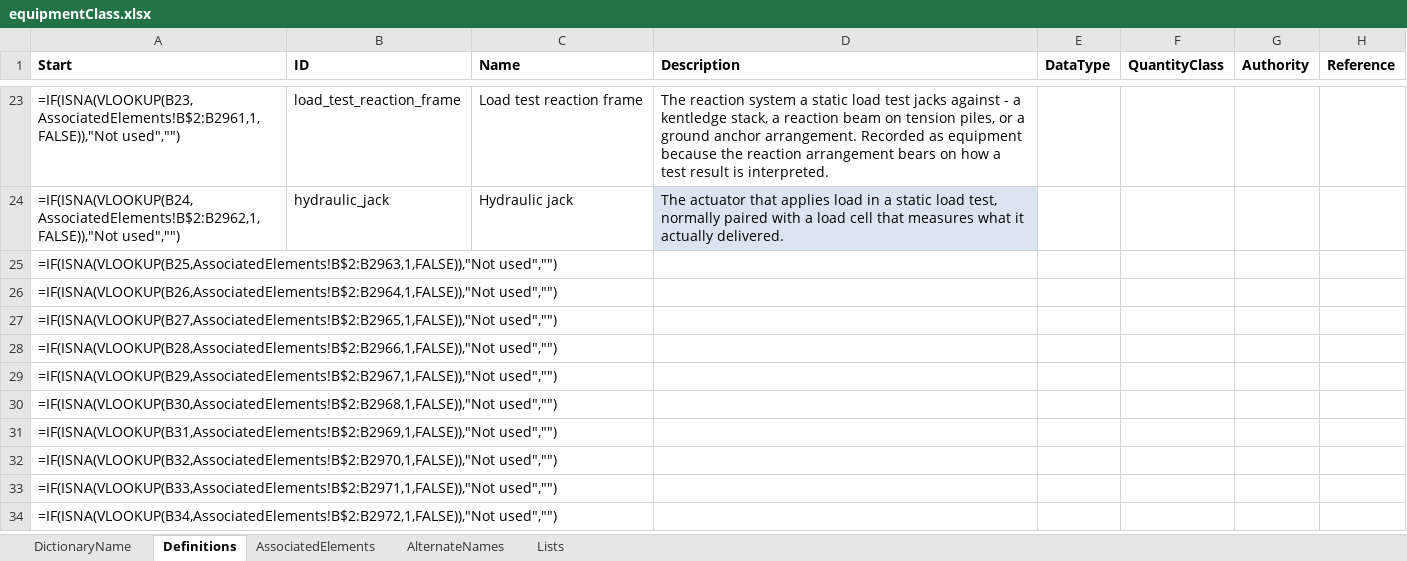
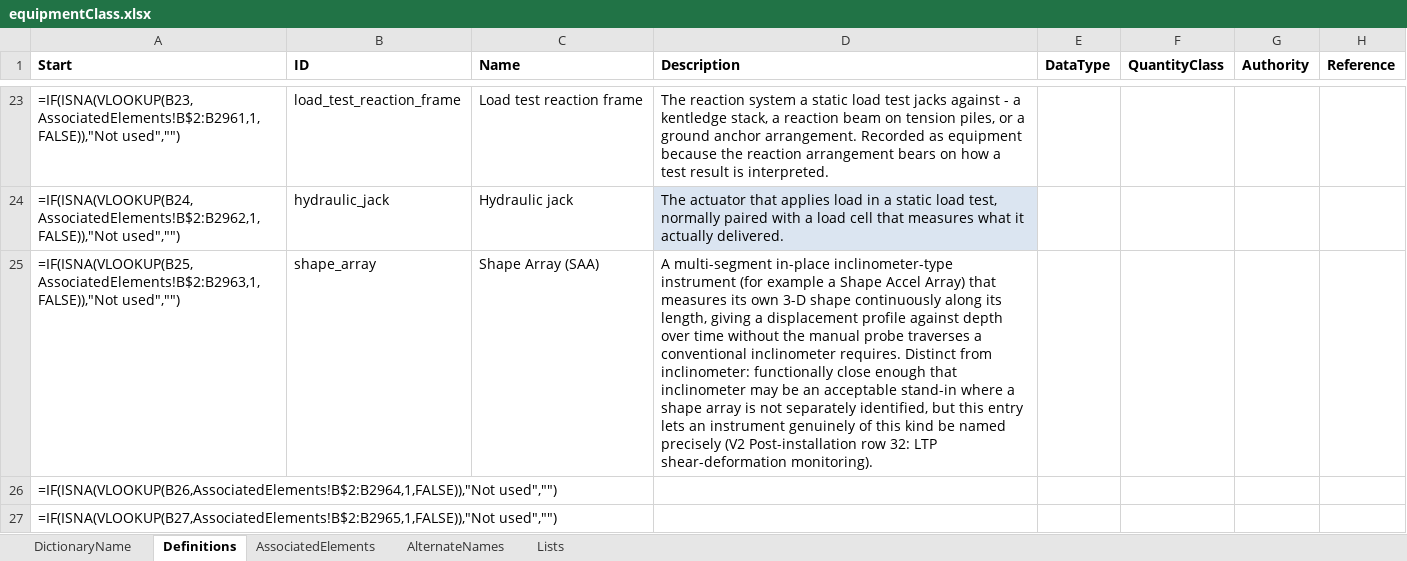
Before and after one commit to DIGGSml/def, an Excel workbook: Codelist Excel Files and Conversion Templates to XML/equipmentClass.xlsx, sheet Definitions, drawn as a sheet; only a part is shown, gaps mark what is left out; the shorter side is filled out with more unchanged rows; values as stored, in another font and other column widths than the file's, no borders; formulas without a stored value are shown as written; table styles not drawn; the diff names each change by its address in the sheet, - before the commit and + after, or states it on an @@ line.

Commit message:
V2-1 through V2-7 — dictionaries for seven of the SME's V2 workbook parameters
Three new dictionaries: platformType.xml (Design row 50, 4 entries, two
Occurrences each for the design/as-built boundary), groutLevelCorrectiveAction.xml
(Installation row 31, 3 entries), seismicSiteClass.xml (Post-installation row
31, class_a..class_f - provisional, flagged for SME confirmation of the exact
ASCE 7 table).

Four appended: gr_inj_properties.xml +grout_level (Installation row 31) and
+grout_return_volume (Installation row 32); verificationType.xml
+termination_criterion_trial_validation (Installation row 43, reuses
DesignVerification, no schema change needed); ri_properties.xml
+testing_density (Post-installation row 22); equipmentClass.xml +shape_array
(Post-installation row 32).

Regenerated via the full xlsx_2_xml.py pass, re-escaped per the settled
convention. One blanket-regex over-fire on ri_properties.xml's pre-existing
tested_fraction entry was caught and hand-reverted - see the
def-dictionary-authoring skill update in the rigid-inclusions repo (gitignored
there) for the fix folded back into the workflow. Full reasoning per task in
docs/build/V2-{1..7}/NOTES.md (rigid-inclusions repo, gitignored there).

```diff
--- a/Codelist Excel Files and Conversion Templates to XML/equipmentClass.xlsx (sheet Definitions)
+++ b/Codelist Excel Files and Conversion Templates to XML/equipmentClass.xlsx (sheet Definitions)
-B25 (ID): (empty)
+B25 (ID): shape_array
-C25 (Name): (empty)
+C25 (Name): Shape Array (SAA)
-D25 (Description): (empty)
+D25 (Description): A multi-segment in-place inclinometer-type instrument (for example a Shape Accel Array) that measures its own 3-D shape continuously along its length, giving a displacement profile against depth over time without the manual probe traverses a conventional inclinometer requires. Distinct from inclinometer: functionally close enough that inclinometer may be an acceptable stand-in where a shape array is not separately identified, but this entry lets an instrument genuinely of this kind be named precisely (V2 Post-installation row 32: LTP shear-deformation monitoring).
```
Also changed, not shown: sheet AssociatedElements, Codelist Excel Files and Conversion Templates to XML/grout_inj_properties.xlsx, Codelist Excel Files and Conversion Templates to XML/ri_properties.xlsx, 11 other files.
